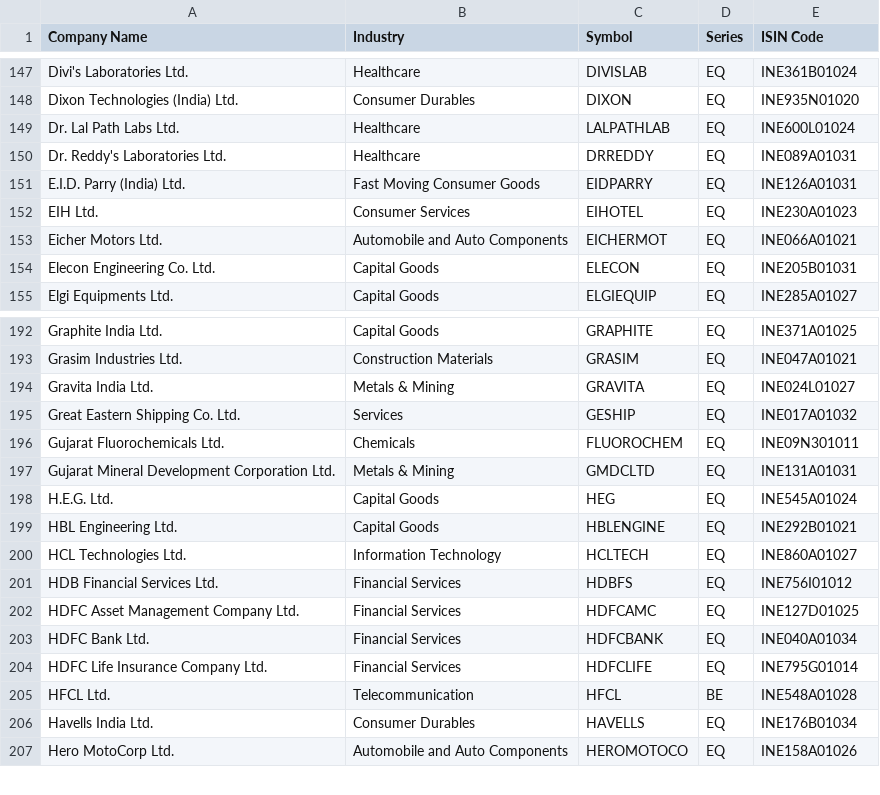
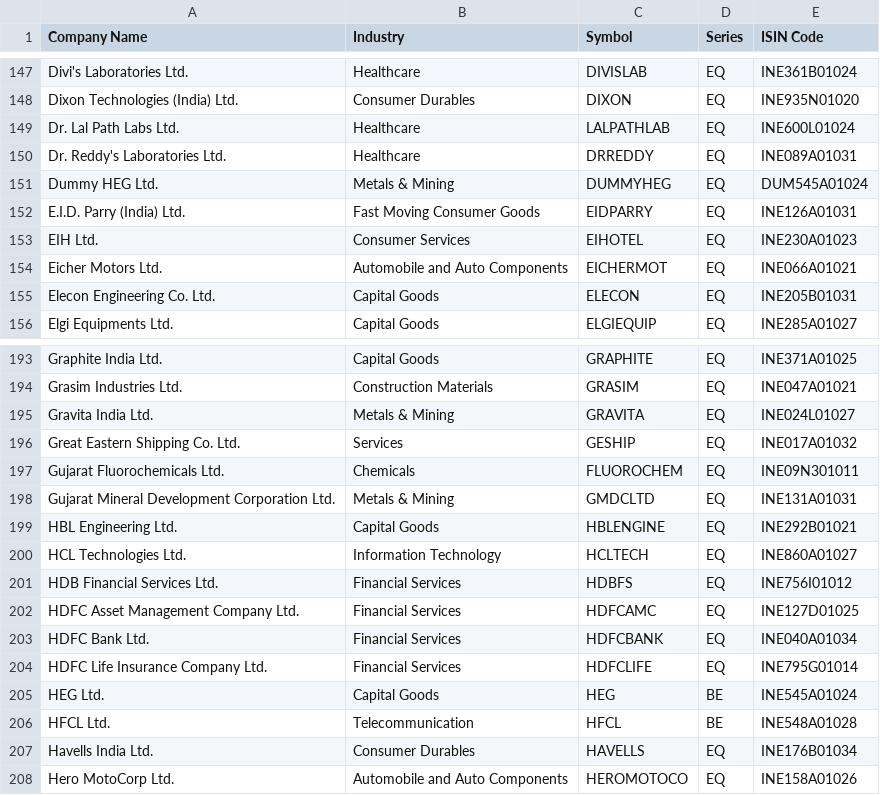
Before and after one commit to nrt32/nifty500-llm-analyst, a CSV file: data/reference/universe_nifty500.csv, drawn as a sheet; only a part is shown, gaps mark what is left out; removed rows and columns are numbered as before the commit, all else as after; the diff names each change by its address in the sheet, - before the commit and + after, or states it on an @@ line.

```diff
--- a/data/reference/universe_nifty500.csv
+++ b/data/reference/universe_nifty500.csv
+row 151: Dummy HEG Ltd. | Metals & Mining | DUMMYHEG | EQ | DUM545A01024
-row 198: H.E.G. Ltd. | Capital Goods | HEG | EQ | INE545A01024
+row 205: HEG Ltd. | Capital Goods | HEG | BE | INE545A01024
```
Also changed, not shown: 5 other files.
